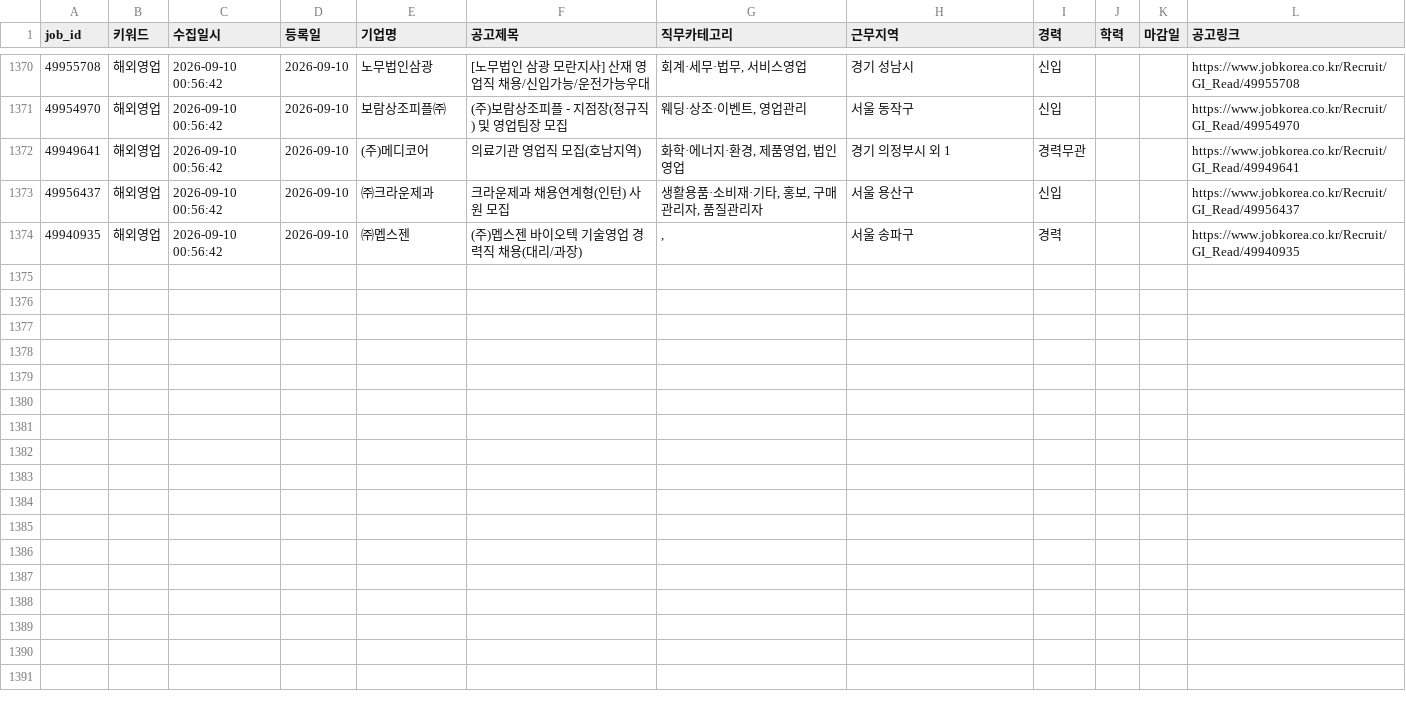
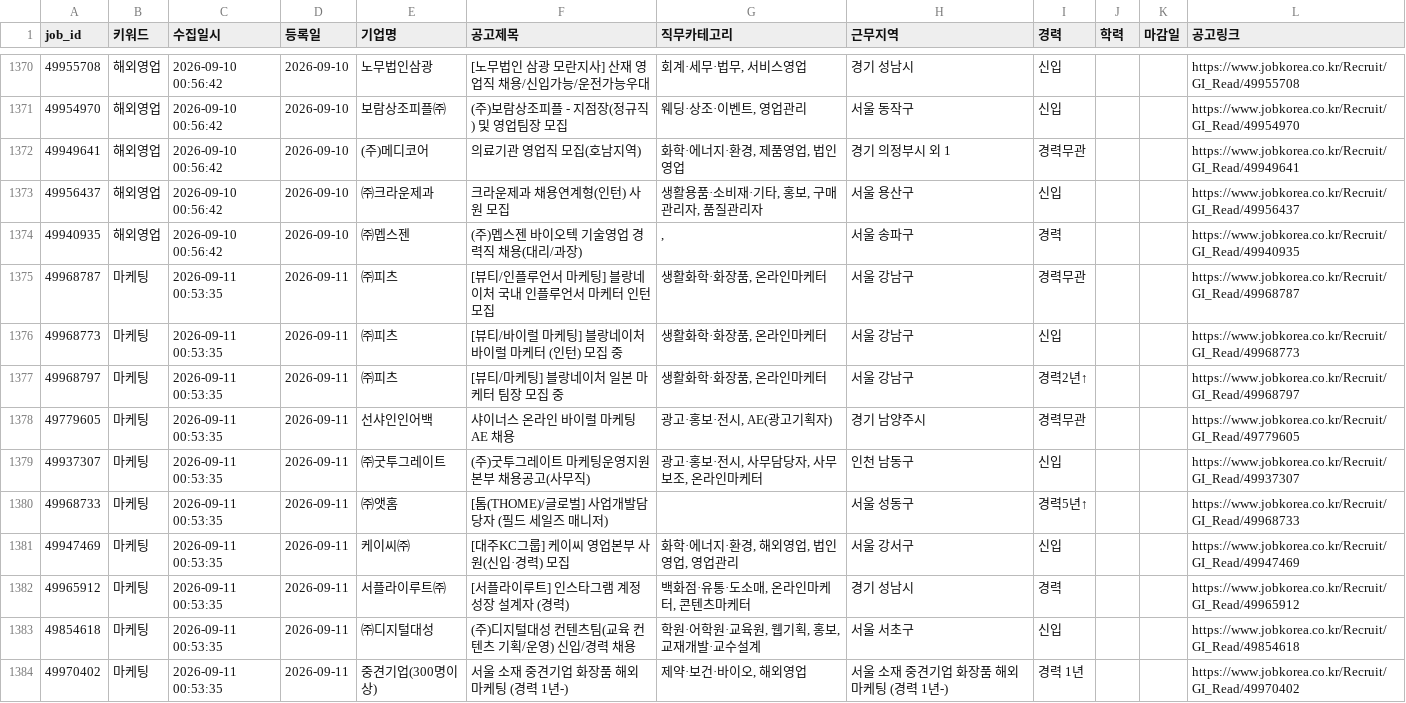
Before and after one commit to djgeum/RunETF, a CSV file: .github/job.bot/jobkorea_list.csv, drawn as a sheet; only a part is shown, gaps mark what is left out; the diff covers the shown part only.

```diff
--- a/.github/job.bot/jobkorea_list.csv
+++ b/.github/job.bot/jobkorea_list.csv
@@ -1480 +1480,11 @@
 49940935,해외영업,2026-09-10 00:56:42,2026-09-10,㈜멥스젠,(주)멥스젠 바이오텍 기술영업 경력직 채용(대리/과장),",",서울 송파구,경력,,,https://www.jobkorea.co.kr/Recruit/GI_Read/49940935
+49968787,마케팅,2026-09-11 00:53:35,2026-09-11,㈜피츠,[뷰티/인플루언서 마케팅] 블랑네이처 국내 인플루언서 마케터 인턴 모집,"생활화학·화장품, 온라인마케터",서울 강남구,경력무관,,,https://www.jobkorea.co.kr/Recruit/GI_Read/49968787
+49968773,마케팅,2026-09-11 00:53:35,2026-09-11,㈜피츠,[뷰티/바이럴 마케팅] 블랑네이처 바이럴 마케터 (인턴) 모집 중,"생활화학·화장품, 온라인마케터",서울 강남구,신입,,,https://www.jobkorea.co.kr/Recruit/GI_Read/49968773
+49968797,마케팅,2026-09-11 00:53:35,2026-09-11,㈜피츠,[뷰티/마케팅] 블랑네이처 일본 마케터 팀장 모집 중,"생활화학·화장품, 온라인마케터",서울 강남구,경력2년↑,,,https://www.jobkorea.co.kr/Recruit/GI_Read/49968797
+49779605,마케팅,2026-09-11 00:53:35,2026-09-11,선샤인인어백,샤이너스 온라인 바이럴 마케팅 AE 채용,"광고·홍보·전시, AE(광고기획자)",경기 남양주시,경력무관,,,https://www.jobkorea.co.kr/Recruit/GI_Read/49779605
+49937307,마케팅,2026-09-11 00:53:35,2026-09-11,㈜굿투그레이트,(주)굿투그레이트 마케팅운영지원본부 채용공고(사무직),"광고·홍보·전시, 사무담당자, 사무보조, 온라인마케터",인천 남동구,신입,,,https://www.jobkorea.co.kr/Recruit/GI_Read/49937307
+49968733,마케팅,2026-09-11 00:53:35,2026-09-11,㈜앳홈,[톰(THOME)/글로벌] 사업개발담당자 (필드 세일즈 매니저),,서울 성동구,경력5년↑,,,https://www.jobkorea.co.kr/Recruit/GI_Read/49968733
+49947469,마케팅,2026-09-11 00:53:35,2026-09-11,케이씨㈜,[대주KC그룹] 케이씨 영업본부 사원(신입·경력) 모집,"화학·에너지·환경, 해외영업, 법인영업, 영업관리",서울 강서구,신입,,,https://www.jobkorea.co.kr/Recruit/GI_Read/49947469
+49965912,마케팅,2026-09-11 00:53:35,2026-09-11,서플라이루트㈜,[서플라이루트] 인스타그램 계정 성장 설계자 (경력),"백화점·유통·도소매, 온라인마케터, 콘텐츠마케터",경기 성남시,경력,,,https://www.jobkorea.co.kr/Recruit/GI_Read/49965912
+49854618,마케팅,2026-09-11 00:53:35,2026-09-11,㈜디지털대성,(주)디지털대성 컨텐츠팀(교육 컨텐츠 기획/운영) 신입/경력 채용,"학원·어학원·교육원, 웹기획, 홍보, 교재개발·교수설계",서울 서초구,신입,,,https://www.jobkorea.co.kr/Recruit/GI_Read/49854618
+49970402,마케팅,2026-09-11 00:53:35,2026-09-11,중견기업(300명이상),서울 소재 중견기업 화장품 해외 마케팅 (경력 1년-),"제약·보건·바이오, 해외영업",서울 소재 중견기업 화장품 해외 마케팅 (경력 1년-),경력 1년,,,https://www.jobkorea.co.kr/Recruit/GI_Read/49970402
```
Also changed, not shown: 9 added rows elsewhere in this file, .github/job.bot/jobkorea_main.csv, .github/job.bot/notified_jobs.csv, 5 other files.
